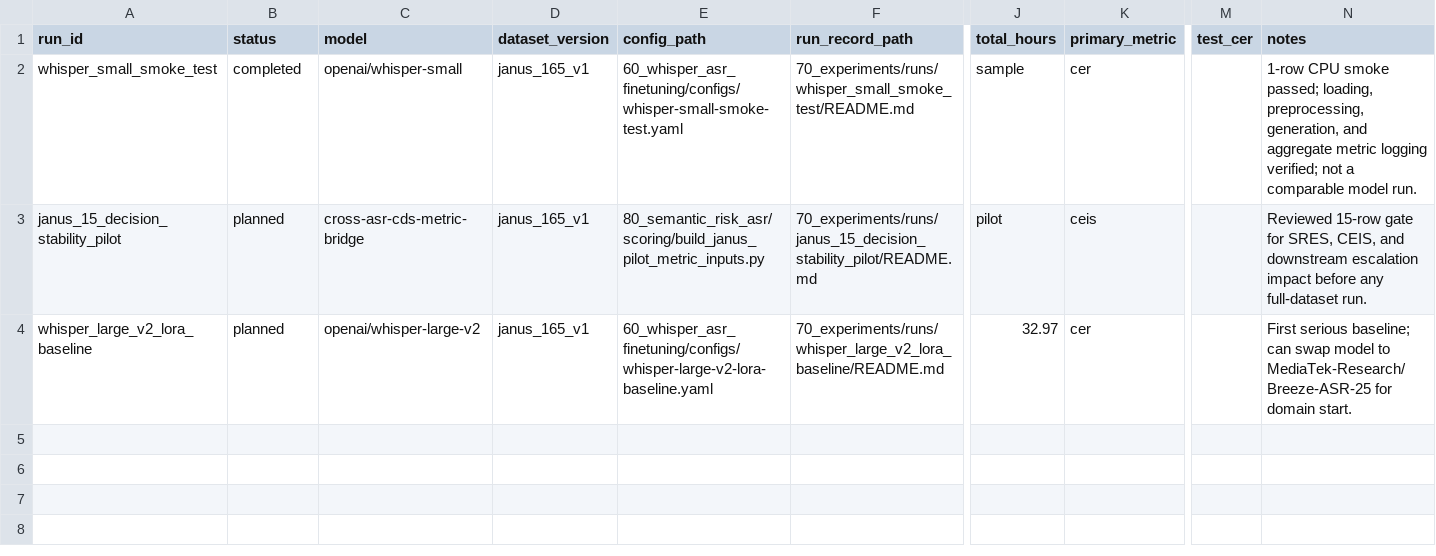
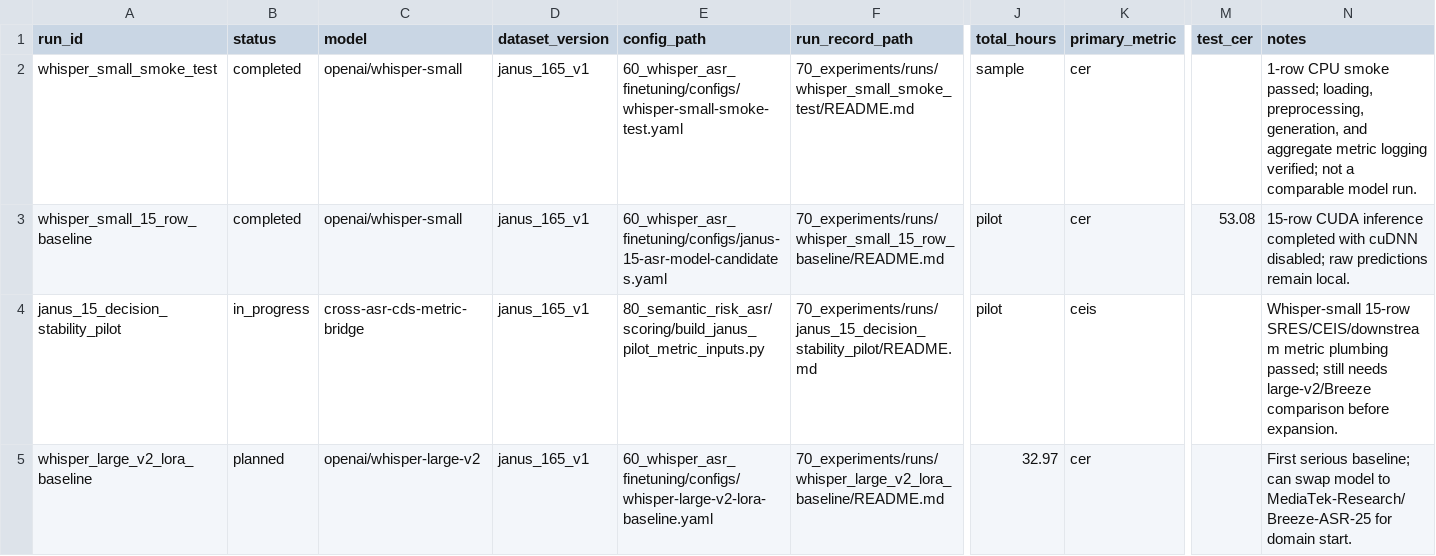
Before and after one commit to JasonLn0711/cib-semantic-risk-asr, a TSV file: 70_experiments/registry.tsv, drawn as a sheet; only a part is shown, gaps mark what is left out; addresses are those after the commit; rows hold the shown columns only; the diff names each change by its address in the sheet, - before the commit and + after, or states it on an @@ line.

Commit message:
feat: add CUDA-safe JANUS Whisper pilot

```diff
--- a/70_experiments/registry.tsv
+++ b/70_experiments/registry.tsv
+row 3: whisper_small_15_row_baseline | completed | openai/whisper-small | janus_165_v1 | 60_whisper_asr_finetuning/configs/janus-15-asr-model-candidates.yaml | 70_experiments/runs/whisper_small_15_row_baseline/README.md | pilot | cer | 53.08 | 15-row CUDA inference completed with cuDNN disabled; raw predictions remain local.
-B4 (status): planned
+B4 (status): in_progress
-N4 (notes): Reviewed 15-row gate for SRES, CEIS, and downstream escalation impact before any full-dataset run.
+N4 (notes): Whisper-small 15-row SRES/CEIS/downstream metric plumbing passed; still needs large-v2/Breeze comparison before expansion.
```
Also changed, not shown: 11 other files.
